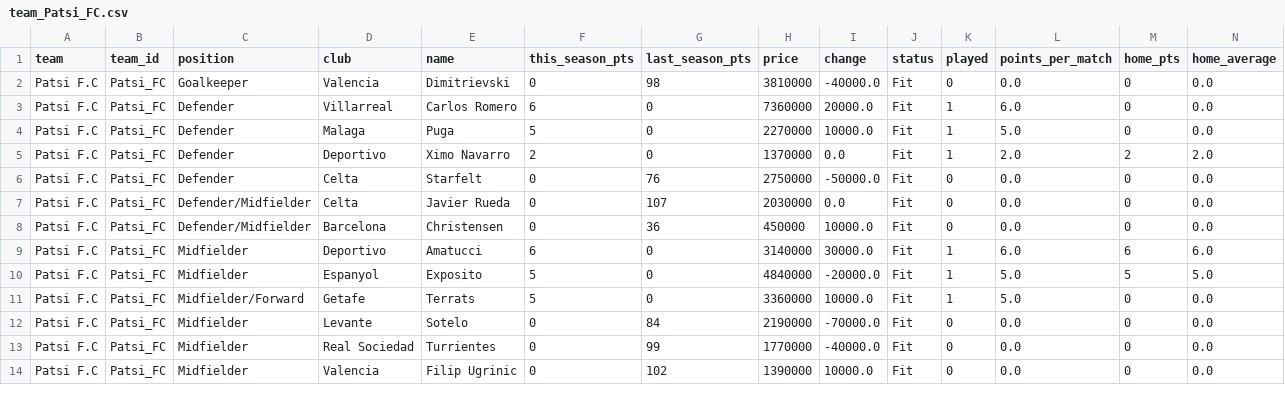
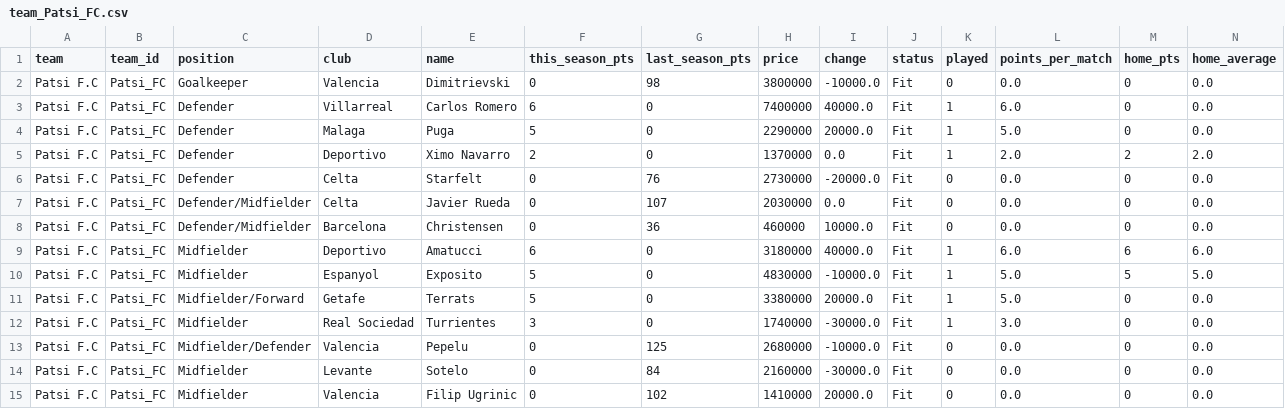
Before and after one commit to nilcrespo/BiwengerBot, a CSV file: csvs/teams/team_Patsi_FC.csv, drawn as a sheet; only a part is shown; addresses are those after the commit; rows hold the shown columns only; the diff covers the shown part only; the diff names each change by its address in the sheet, - before the commit and + after, or states it on an @@ line.

```diff
--- a/csvs/teams/team_Patsi_FC.csv
+++ b/csvs/teams/team_Patsi_FC.csv
-H2 (price): 3810000
+H2 (price): 3800000
-I2 (change): -40000.0
+I2 (change): -10000.0
-H3 (price): 7360000
+H3 (price): 7400000
-I3 (change): 20000.0
+I3 (change): 40000.0
-H4 (price): 2270000
+H4 (price): 2290000
-I4 (change): 10000.0
+I4 (change): 20000.0
-H6 (price): 2750000
+H6 (price): 2730000
-I6 (change): -50000.0
+I6 (change): -20000.0
-H8 (price): 450000
+H8 (price): 460000
-H9 (price): 3140000
+H9 (price): 3180000
-I9 (change): 30000.0
+I9 (change): 40000.0
-H10 (price): 4840000
+H10 (price): 4830000
-I10 (change): -20000.0
+I10 (change): -10000.0
-H11 (price): 3360000
+H11 (price): 3380000
-I11 (change): 10000.0
+I11 (change): 20000.0
+row 12: Patsi F.C | Patsi_FC | Midfielder | Real Sociedad | Turrientes | 3 | 0 | 1740000 | -30000.0 | Fit | 1 | 3.0 | 0 | 0.0
-C13 (position): Midfielder
+C13 (position): Midfielder/Defender
-D13 (club): Levante
+D13 (club): Valencia
-E13 (name): Sotelo
+E13 (name): Pepelu
-G13 (last_season_pts): 84
+G13 (last_season_pts): 125
-H13 (price): 2190000
+H13 (price): 2680000
-I13 (change): -70000.0
+I13 (change): -10000.0
-D14 (club): Real Sociedad
+D14 (club): Levante
-E14 (name): Turrientes
+E14 (name): Sotelo
-G14 (last_season_pts): 99
+G14 (last_season_pts): 84
-H14 (price): 1770000
+H14 (price): 2160000
-I14 (change): -40000.0
+I14 (change): -30000.0
-H15 (price): 1390000
+H15 (price): 1410000
-I15 (change): 10000.0
+I15 (change): 20000.0
```
Also changed, not shown: 1 added row and 12 edited cells elsewhere in this file, csvs/teams/team_Ferrangoat.csv, csvs/teams/team_General_Hansi_Topete.csv, 12 other files.
